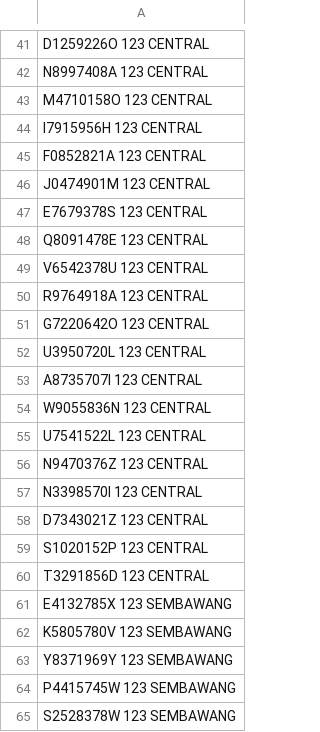
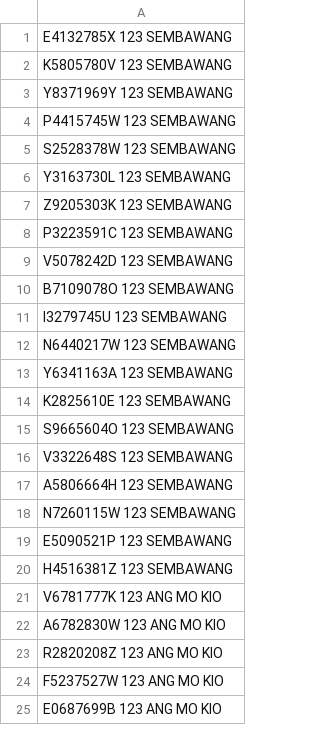
Before and after one commit to Bastet2002/electSG_eVoting_system, a CSV file: evoting/demo/singpass_login.csv, drawn as a sheet; only a part is shown, gaps mark what is left out; the shorter side is filled out with more unchanged rows; the diff covers the shown part only; the diff names each change by its address in the sheet, - before the commit and + after, or states it on an @@ line.

Commit message:
[100] final demo setup

```diff
--- a/evoting/demo/singpass_login.csv
+++ b/evoting/demo/singpass_login.csv
-row 41: D1259226O 123 CENTRAL
-row 42: N8997408A 123 CENTRAL
-row 43: M4710158O 123 CENTRAL
-row 44: I7915956H 123 CENTRAL
-row 45: F0852821A 123 CENTRAL
-row 46: J0474901M 123 CENTRAL
-row 47: E7679378S 123 CENTRAL
-row 48: Q8091478E 123 CENTRAL
-row 49: V6542378U 123 CENTRAL
-row 50: R9764918A 123 CENTRAL
-row 51: G7220642O 123 CENTRAL
-row 52: U3950720L 123 CENTRAL
-row 53: A8735707I 123 CENTRAL
-row 54: W9055836N 123 CENTRAL
-row 55: U7541522L 123 CENTRAL
-row 56: N9470376Z 123 CENTRAL
-row 57: N3398570I 123 CENTRAL
-row 58: D7343021Z 123 CENTRAL
-row 59: S1020152P 123 CENTRAL
-row 60: T3291856D 123 CENTRAL
```
Also changed, not shown: 40 removed rows elsewhere in this file, evoting/singpass_login.csv, evoting/stresstest/singpass_login.csv, 5 other files.
